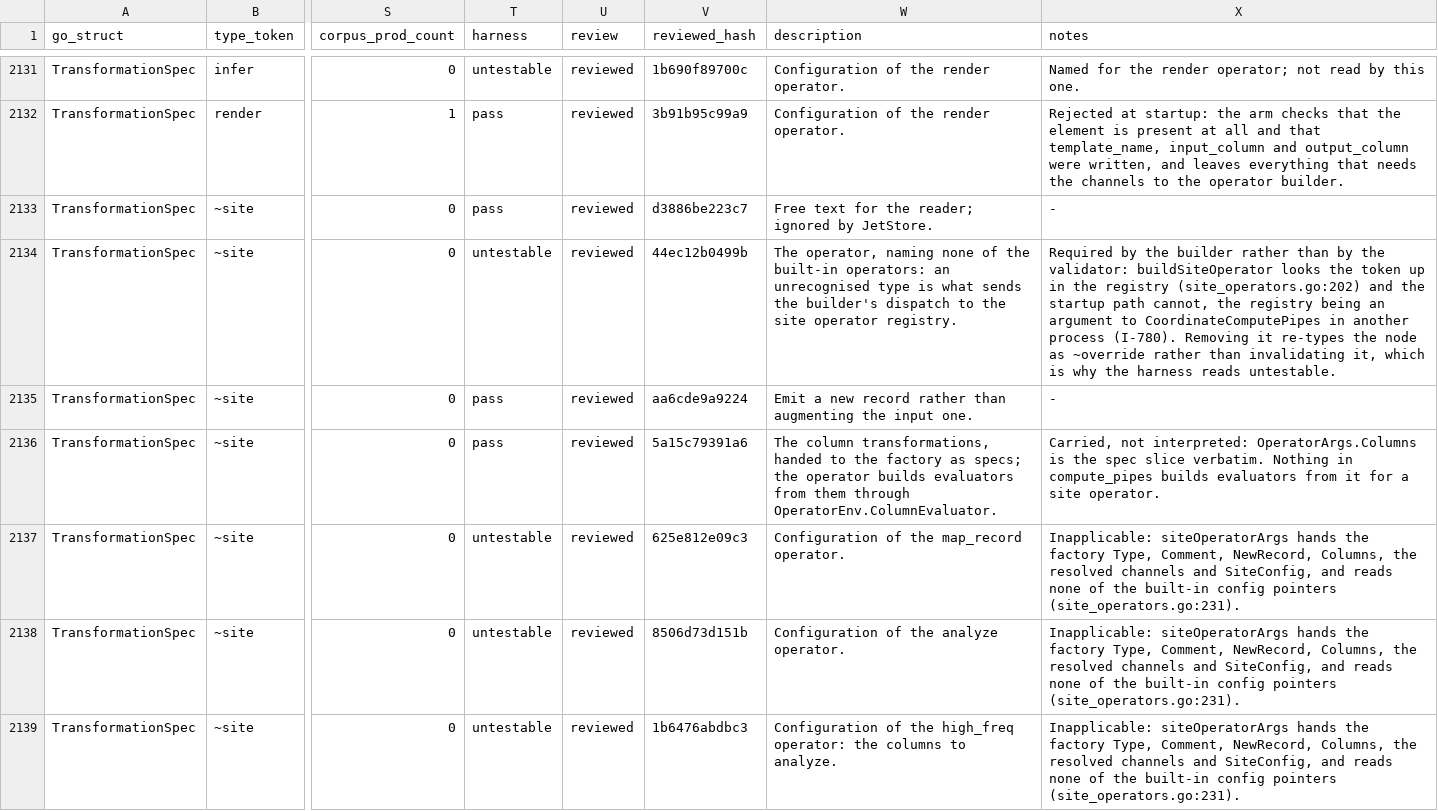
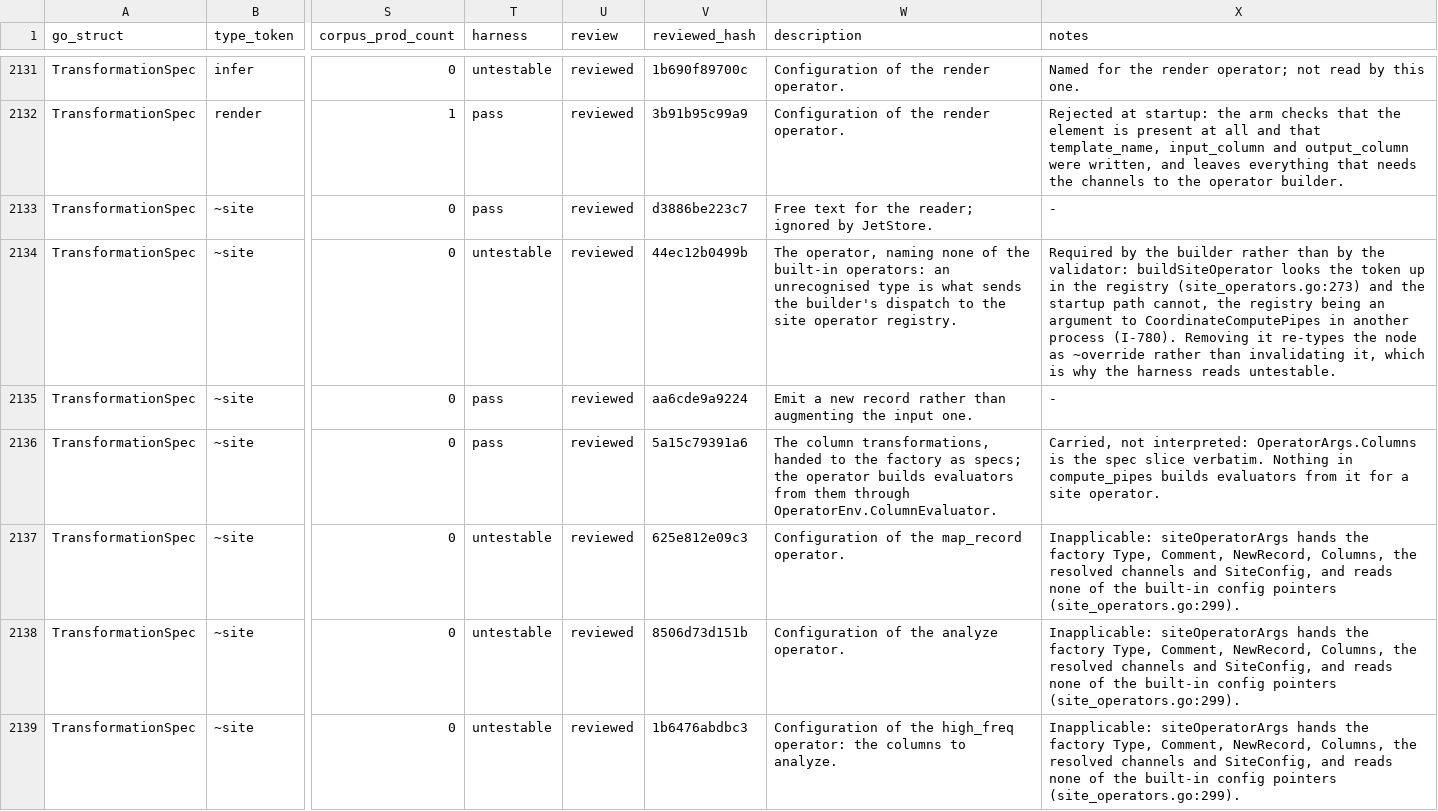
Before and after one commit to artisoft-io/jetstore, a CSV file: tools/cpipes_contract/matrix/fields.csv, drawn as a sheet; only a part is shown, gaps mark what is left out; the diff covers the shown part only; the diff names each change by its address in the sheet, - before the commit and + after, or states it on an @@ line.

```diff
--- a/tools/cpipes_contract/matrix/fields.csv
+++ b/tools/cpipes_contract/matrix/fields.csv
-X2134 (notes): …the registry (site_operators.go:202) and the…
+X2134 (notes): …the registry (site_operators.go:273) and the…
-X2137:X2139 (notes): …config pointers (site_operators.go:231).
+X2137:X2139 (notes): …config pointers (site_operators.go:299).
```
Also changed, not shown: 121 edited cells elsewhere in this file, tools/cpipes_contract/matrix/constraints.csv, tools/cpipes_contract/matrix/types.csv, 2 other files.
